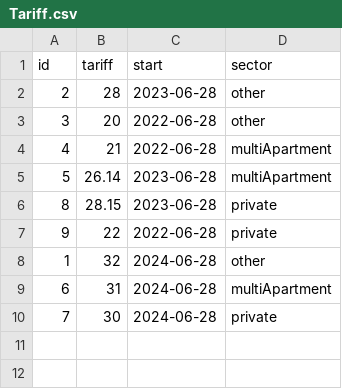
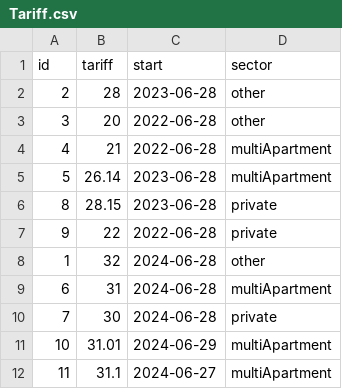
Before and after one commit to sili41995/niko-utility-company, a CSV file: src/niko-utility-company-data/Tariff.csv, drawn as a sheet.

```diff
--- a/src/niko-utility-company-data/Tariff.csv
+++ b/src/niko-utility-company-data/Tariff.csv
@@ -10 +10,3 @@ id,tariff,start,sector
 7,30,2024-06-28,private
+10,31.01,2024-06-29,multiApartment
+11,31.1,2024-06-27,multiApartment
```
Also changed, not shown: src/niko-utility-company-data/Document.csv, src/niko-utility-company-data/House.csv, 6 other files.
